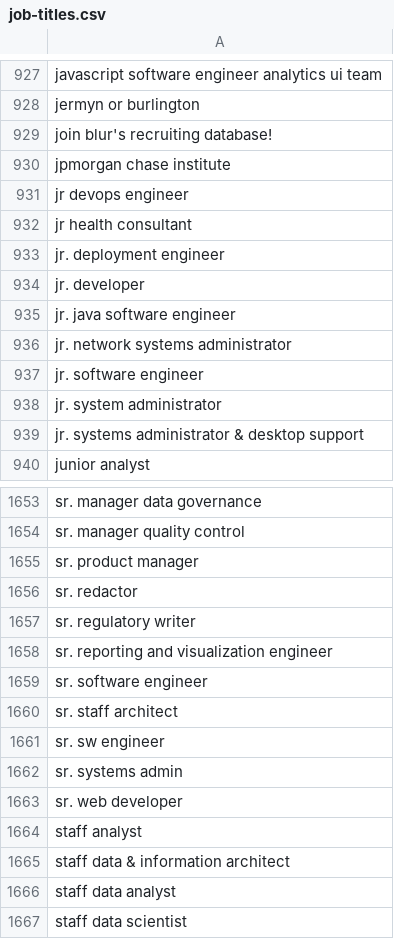
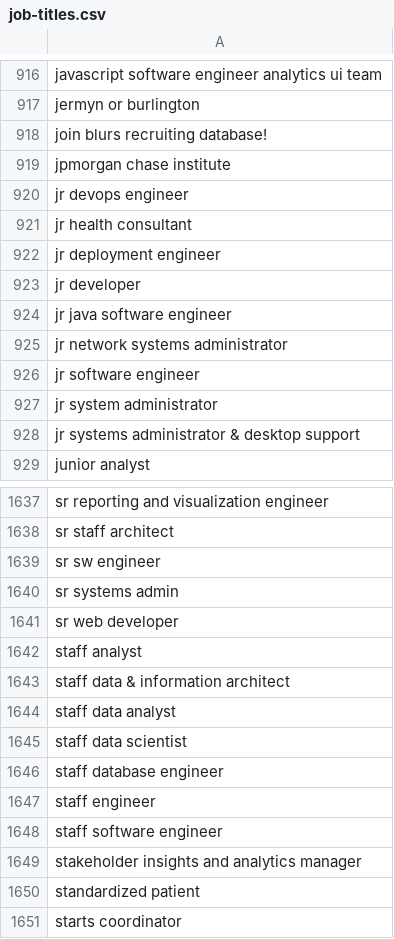
Before and after one commit to Diogo-Pires/resume-screener, a CSV file: data/job-titles.csv, drawn as a sheet; only a part is shown, gaps mark what is left out; the shorter side is filled out with more unchanged rows; removed rows and columns are numbered as before the commit, all else as after; the diff covers the shown part only; the diff names each change by its address in the sheet, - before the commit and + after, or states it on an @@ line.

```diff
--- a/data/job-titles.csv
+++ b/data/job-titles.csv
-A918: join blur's recruiting database!
+A918: join blurs recruiting database!
-A922: jr. deployment engineer
+A922: jr deployment engineer
-A923: jr. developer
+A923: jr developer
-A924: jr. java software engineer
+A924: jr java software engineer
-A925: jr. network systems administrator
+A925: jr network systems administrator
-A926: jr. software engineer
+A926: jr software engineer
-A927: jr. system administrator
+A927: jr system administrator
-A928: jr. systems administrator & desktop support
+A928: jr systems administrator & desktop support
-A1637: sr. manager data governance
+A1637: sr reporting and visualization engineer
-A1638: sr. manager quality control
+A1638: sr staff architect
-A1639: sr. product manager
+A1639: sr sw engineer
-A1640: sr. redactor
+A1640: sr systems admin
-A1641: sr. regulatory writer
+A1641: sr web developer
-row 1658: sr. reporting and visualization engineer
-row 1659: sr. software engineer
-row 1660: sr. staff architect
-row 1661: sr. sw engineer
-row 1662: sr. systems admin
-row 1663: sr. web developer
```
Also changed, not shown: 20 removed rows and 51 edited cells elsewhere in this file, data/orgs.csv, 10 other files.
